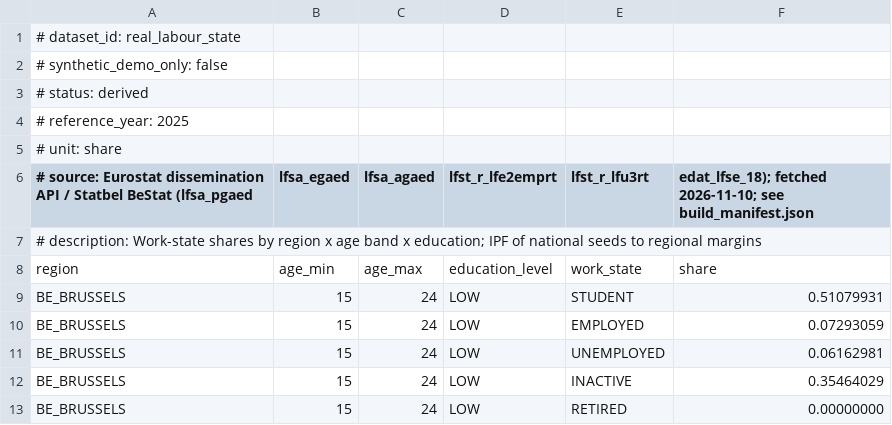
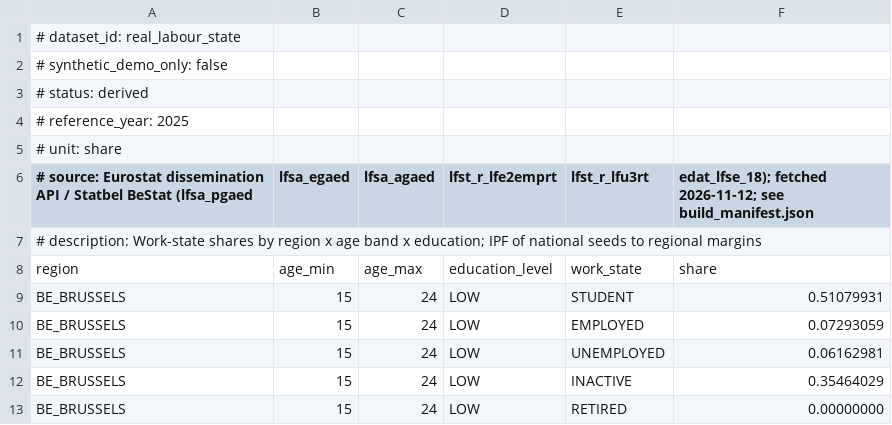
Before and after one commit to andvark/belgium_abm, a CSV file: data/real/belgium_2025/labour_state_by_age_education_region.csv, drawn as a sheet; only a part is shown.

```diff
--- a/data/real/belgium_2025/labour_state_by_age_education_region.csv
+++ b/data/real/belgium_2025/labour_state_by_age_education_region.csv
@@ -5,3 +5,3 @@
 # unit: share
-# source: Eurostat dissemination API / Statbel BeStat (lfsa_pgaed, lfsa_egaed, lfsa_agaed, lfst_r_lfe2emprt, lfst_r_lfu3rt, edat_lfse_18); fetched 2026-11-10; see build_manifest.json
+# source: Eurostat dissemination API / Statbel BeStat (lfsa_pgaed, lfsa_egaed, lfsa_agaed, lfst_r_lfe2emprt, lfst_r_lfu3rt, edat_lfse_18); fetched 2026-11-12; see build_manifest.json
 # description: Work-state shares by region x age band x education; IPF of national seeds to regional margins
```
Also changed, not shown: data/real/belgium_2025/demography_rates.csv, data/real/belgium_2025/education_by_age_region.csv, 32 other files.
